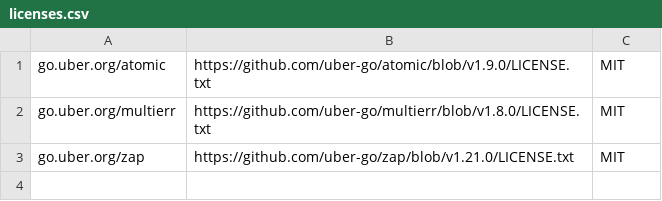
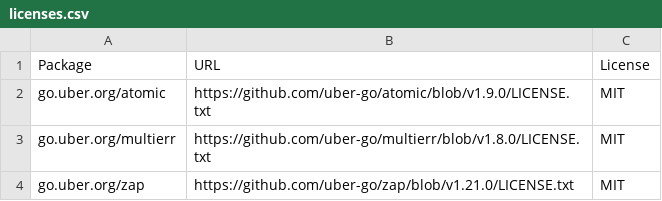
Before and after one commit to DevolvingSpud/go-template, a CSV file: licenses/licenses.csv, drawn as a sheet.

Commit message:
Updated the license CSV with a header

```diff
--- a/licenses/licenses.csv
+++ b/licenses/licenses.csv
@@ -1 +1,2 @@
+Package,URL,License
 go.uber.org/atomic,https://github.com/uber-go/atomic/blob/v1.9.0/LICENSE.txt,MIT
```
Also changed, not shown: 1 other file.
